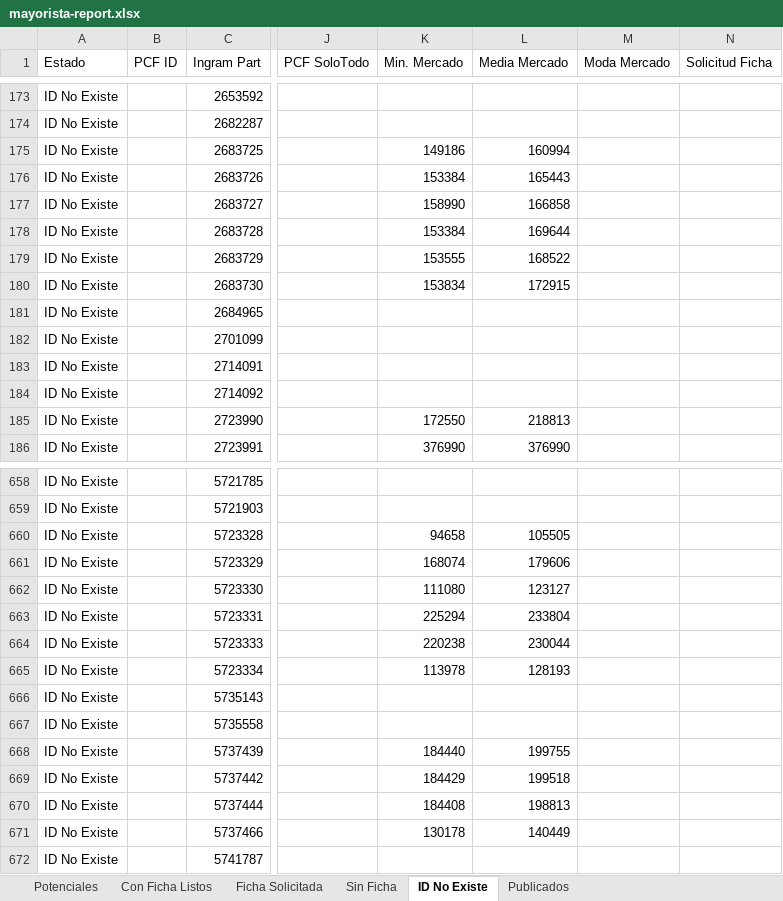
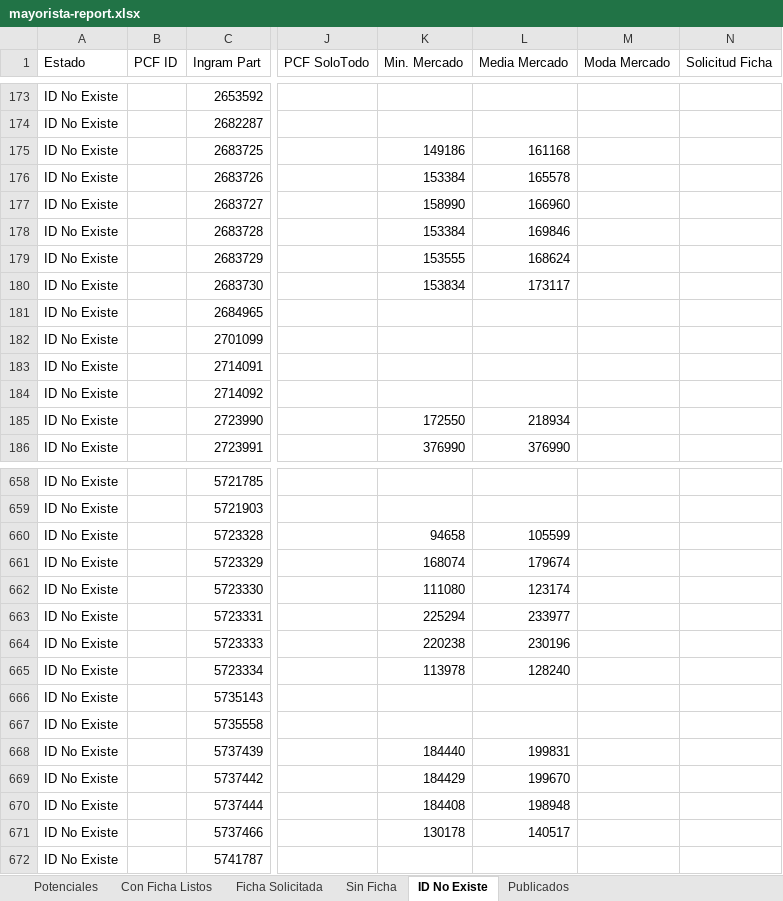
Before and after one commit to aincatoni/pcfactory-monitor-mayoristas, an Excel workbook: mayorista-report.xlsx, sheet ID No Existe, drawn as a sheet; only a part is shown, gaps mark what is left out; values as stored, in another font and other column widths than the file's, no borders; the diff covers the shown part only; the diff names each change by its address in the sheet, - before the commit and + after, or states it on an @@ line.

```diff
--- a/mayorista-report.xlsx (sheet ID No Existe)
+++ b/mayorista-report.xlsx (sheet ID No Existe)
-L175 (Media Mercado): 160994
+L175 (Media Mercado): 161168
-L176 (Media Mercado): 165443
+L176 (Media Mercado): 165578
-L177 (Media Mercado): 166858
+L177 (Media Mercado): 166960
-L178 (Media Mercado): 169644
+L178 (Media Mercado): 169846
-L179 (Media Mercado): 168522
+L179 (Media Mercado): 168624
-L180 (Media Mercado): 172915
+L180 (Media Mercado): 173117
-L185 (Media Mercado): 218813
+L185 (Media Mercado): 218934
-L660 (Media Mercado): 105505
+L660 (Media Mercado): 105599
-L661 (Media Mercado): 179606
+L661 (Media Mercado): 179674
-L662 (Media Mercado): 123127
+L662 (Media Mercado): 123174
-L663 (Media Mercado): 233804
+L663 (Media Mercado): 233977
-L664 (Media Mercado): 230044
+L664 (Media Mercado): 230196
-L665 (Media Mercado): 128193
+L665 (Media Mercado): 128240
-L668 (Media Mercado): 199755
+L668 (Media Mercado): 199831
-L669 (Media Mercado): 199518
+L669 (Media Mercado): 199670
-L670 (Media Mercado): 198813
+L670 (Media Mercado): 198948
-L671 (Media Mercado): 140449
+L671 (Media Mercado): 140517
```
Also changed, not shown: 83 edited cells elsewhere in this sheet, sheet Publicados, sheet Potenciales, sheet Con Ficha Listos, sheet Sin Ficha, sheet Ficha Solicitada, 2 other files.
